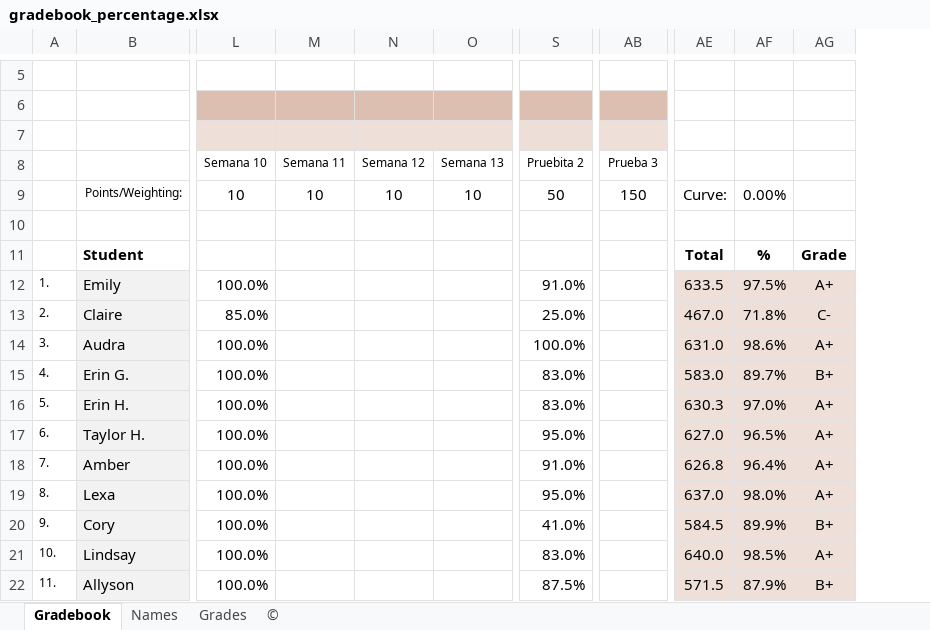
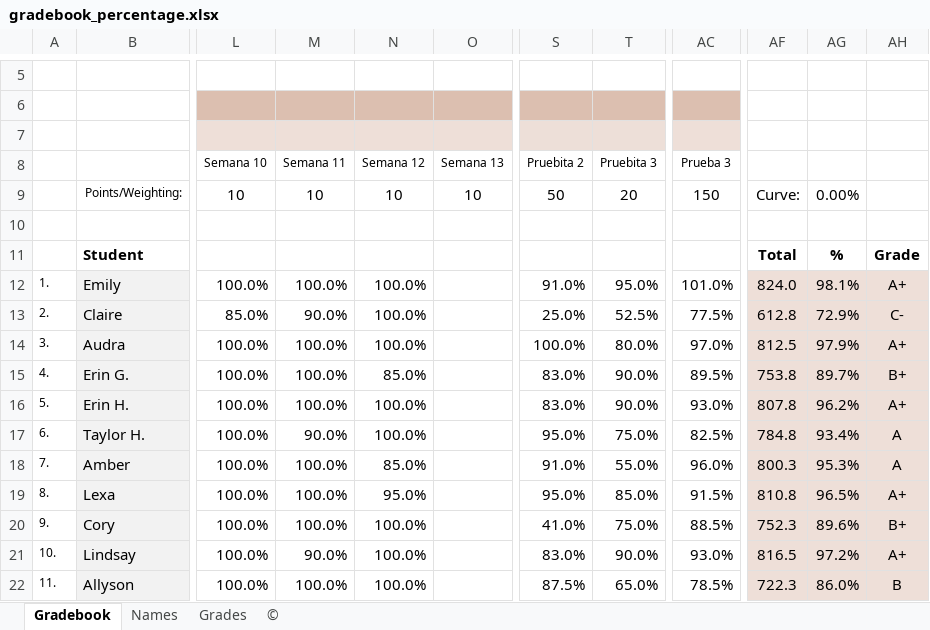
Before and after one commit to jvcasill/fonetica_fi_f2015, an Excel workbook: libraries/assets/grades/gradebook_percentage.xlsx, sheet Gradebook, drawn as a sheet; only a part is shown, gaps mark what is left out; values as stored, in another font and other column widths than the file's, no borders; charts and pictures not drawn; removed rows and columns are numbered as before the commit, all else as after; the diff covers the shown part only; the diff names each change by its address in the sheet, - before the commit and + after, or states it on an @@ line.

```diff
--- a/libraries/assets/grades/gradebook_percentage.xlsx (sheet Gradebook)
+++ b/libraries/assets/grades/gradebook_percentage.xlsx (sheet Gradebook)
+column T (Pruebita 3), rows 9-22: 20 |  |  | 95.0% | 52.5% | 80.0% | 90.0% | 90.0% | 75.0% | 55.0% | 85.0% | 75.0% | 90.0% | 65.0%
-column AE, rows 9-22: Curve: |  | Total | 633.5 | 467.0 | 631.0 | 583.0 | 630.3 | 627.0 | 626.8 | 637.0 | 584.5 | 640.0 | 571.5
-column AF, rows 9-22: 0.00% |  | % | 97.5% | 71.8% | 98.6% | 89.7% | 97.0% | 96.5% | 96.4% | 98.0% | 89.9% | 98.5% | 87.9%
+column AF, rows 9-22: Curve: |  | Total | 824.0 | 612.8 | 812.5 | 753.8 | 807.8 | 784.8 | 800.3 | 810.8 | 752.3 | 816.5 | 722.3
+column AG, rows 9-22: 0.00% |  | % | 98.1% | 72.9% | 97.9% | 89.7% | 96.2% | 93.4% | 95.3% | 96.5% | 89.6% | 97.2% | 86.0%
-M12 (Semana 11): (empty)
+M12 (Semana 11): 100.0%
-N12:N14 (Semana 12): (empty)
+N12:N14 (Semana 12): 100.0%
-AC12 (Prueba 3): (empty)
+AC12 (Prueba 3): 101.0%
-M13 (Semana 11): (empty)
+M13 (Semana 11): 90.0%
-AC13 (Prueba 3): (empty)
+AC13 (Prueba 3): 77.5%
-M14:M16 (Semana 11): (empty)
+M14:M16 (Semana 11): 100.0%
-AC14 (Prueba 3): (empty)
+AC14 (Prueba 3): 97.0%
-N15 (Semana 12): (empty)
+N15 (Semana 12): 85.0%
-AC15 (Prueba 3): (empty)
+AC15 (Prueba 3): 89.5%
-N16:N17 (Semana 12): (empty)
+N16:N17 (Semana 12): 100.0%
-AC16 (Prueba 3): (empty)
+AC16 (Prueba 3): 93.0%
-M17 (Semana 11): (empty)
+M17 (Semana 11): 90.0%
-AC17 (Prueba 3): (empty)
+AC17 (Prueba 3): 82.5%
-AH17:AH18: A+
+AH17:AH18: A
-M18:M20 (Semana 11): (empty)
+M18:M20 (Semana 11): 100.0%
-N18 (Semana 12): (empty)
+N18 (Semana 12): 85.0%
-AC18 (Prueba 3): (empty)
+AC18 (Prueba 3): 96.0%
-N19 (Semana 12): (empty)
+N19 (Semana 12): 95.0%
-AC19 (Prueba 3): (empty)
+AC19 (Prueba 3): 91.5%
-N20:N22 (Semana 12): (empty)
+N20:N22 (Semana 12): 100.0%
-AC20 (Prueba 3): (empty)
+AC20 (Prueba 3): 88.5%
-M21 (Semana 11): (empty)
+M21 (Semana 11): 90.0%
-AC21 (Prueba 3): (empty)
+AC21 (Prueba 3): 93.0%
-M22 (Semana 11): (empty)
+M22 (Semana 11): 100.0%
-AC22 (Prueba 3): (empty)
+AC22 (Prueba 3): 78.5%
-AH22: B+
+AH22: B
```
Also changed, not shown: 27 edited cells elsewhere in this sheet, sheet Grades, formulas that keep their value, charts or pictures, 30 other files.
